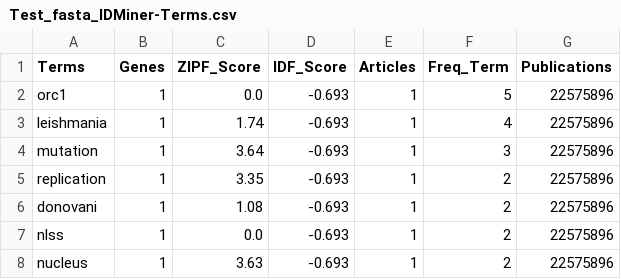
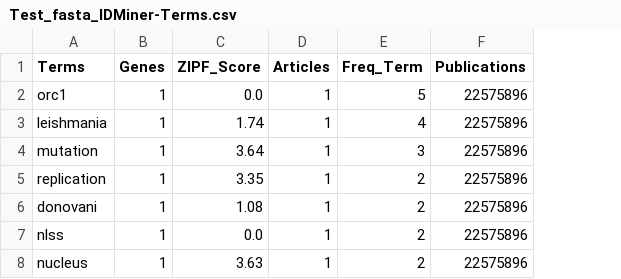
Before and after one commit to agustincastro/datascience-IdMiner, a CSV file: project/Results/Test_fasta_IDMiner-Terms.csv, drawn as a sheet; the diff names each change by its address in the sheet, - before the commit and + after, or states it on an @@ line.

```diff
--- a/project/Results/Test_fasta_IDMiner-Terms.csv
+++ b/project/Results/Test_fasta_IDMiner-Terms.csv
-column D (IDF_Score), rows 2-8: all -0.693
```
Also changed, not shown: 7 other files.
